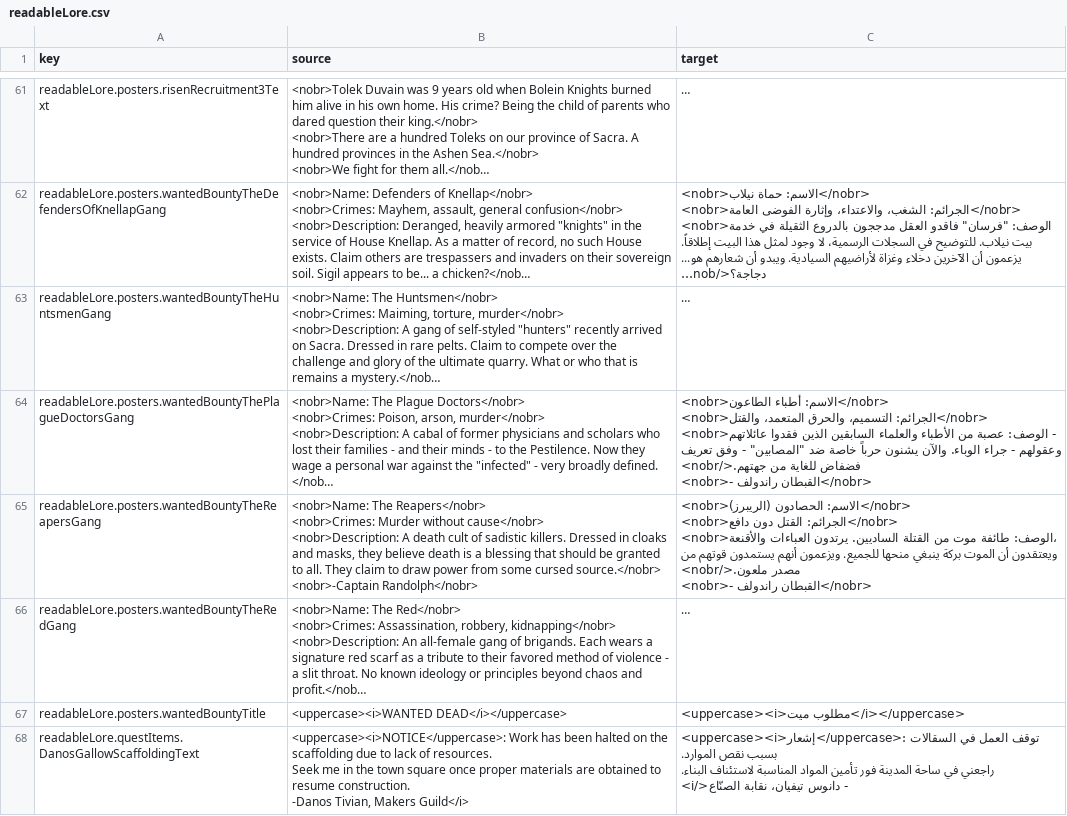
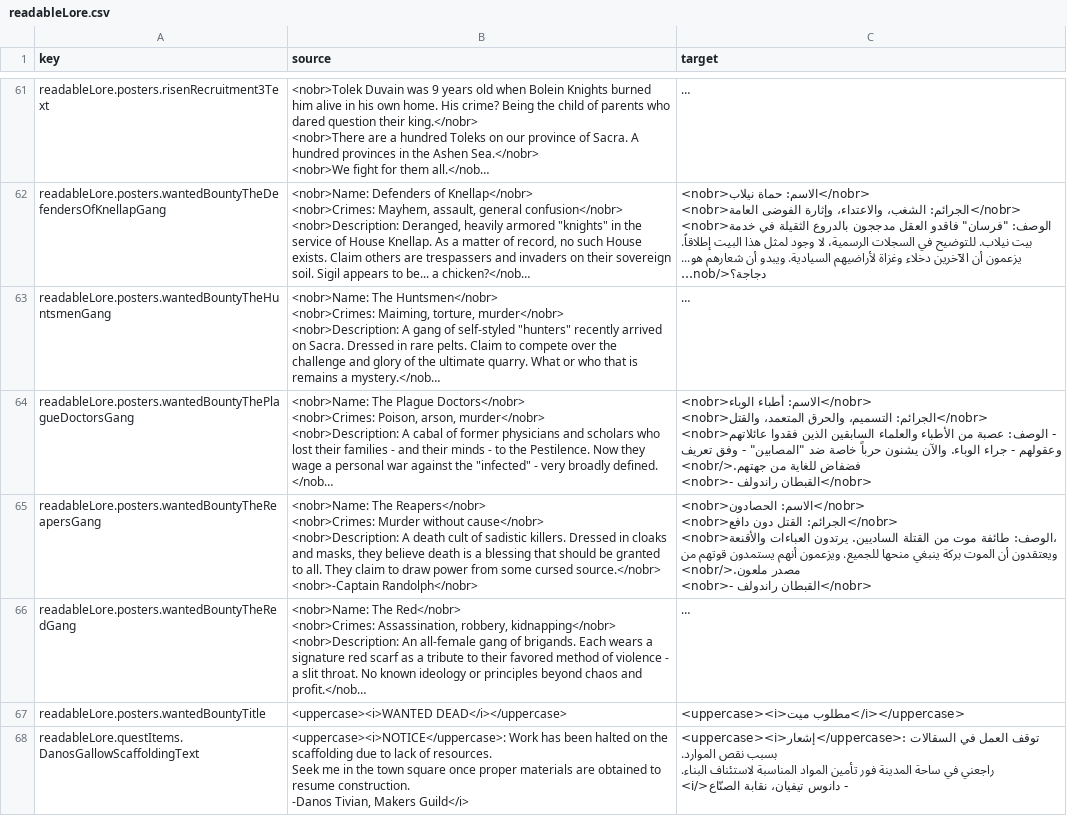
Before and after one commit to 2Pz/NoRestForTheWicked-Arabic, a CSV file: translations/readableLore.csv, drawn as a sheet; only a part is shown, gaps mark what is left out; long unchanged cells end in …; ↵ is a line break in a cell; the diff names each change by its address in the sheet, - before the commit and + after, or states it on an @@ line.

Commit message:
unify Plague terms to الوباء and polish bounties/lore

```diff
--- a/translations/readableLore.csv
+++ b/translations/readableLore.csv
-C64 (target): <nobr>الاسم: أطباء الطاعون</nobr> ↵ <nobr>الجرائم: التسميم،…
+C64 (target): <nobr>الاسم: أطباء الوباء</nobr> ↵ <nobr>الجرائم: التسميم،…
-C65 (target): <nobr>الاسم: الحصادون (الريبرز)</nobr> ↵ <nobr>الجرائم: القتل…
+C65 (target): <nobr>الاسم: الحصادون</nobr> ↵ <nobr>الجرائم: القتل…
```
Also changed, not shown: translations/activities.csv, translations/entities.csv, 1 other file.
